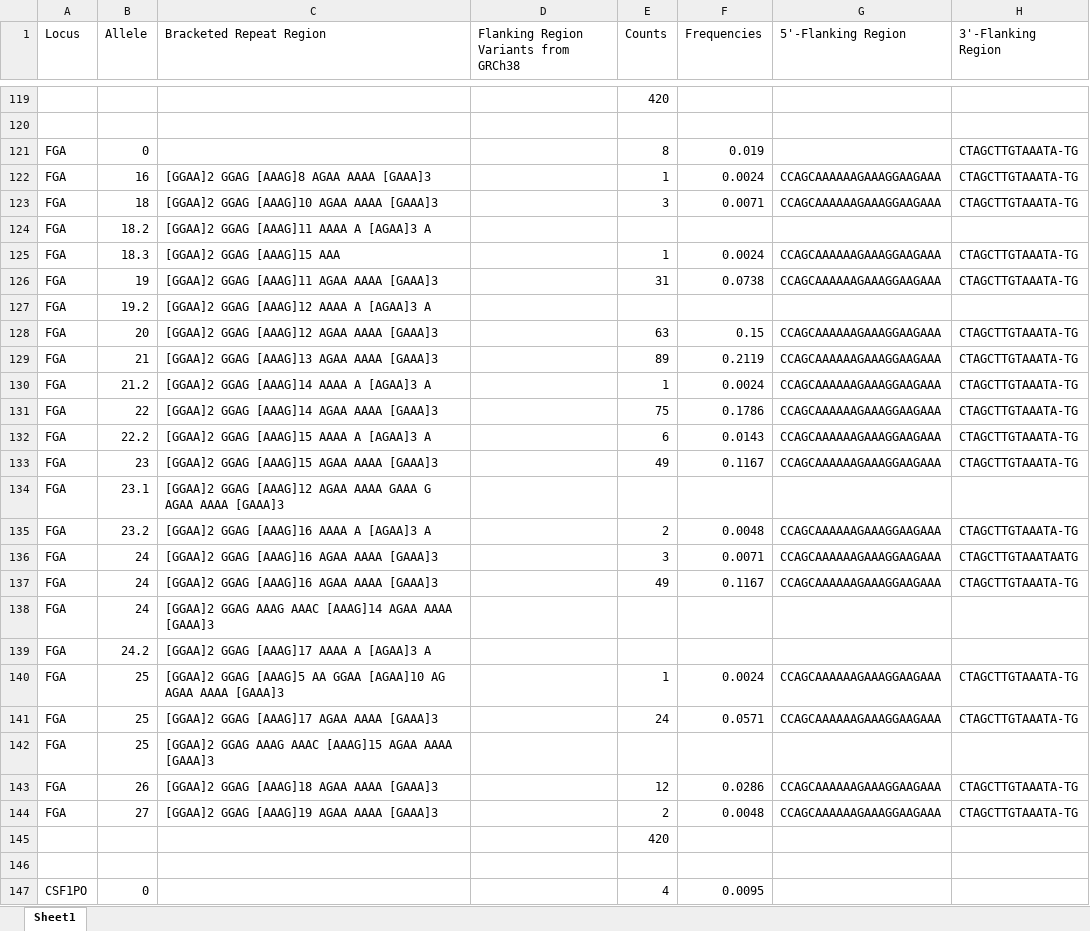
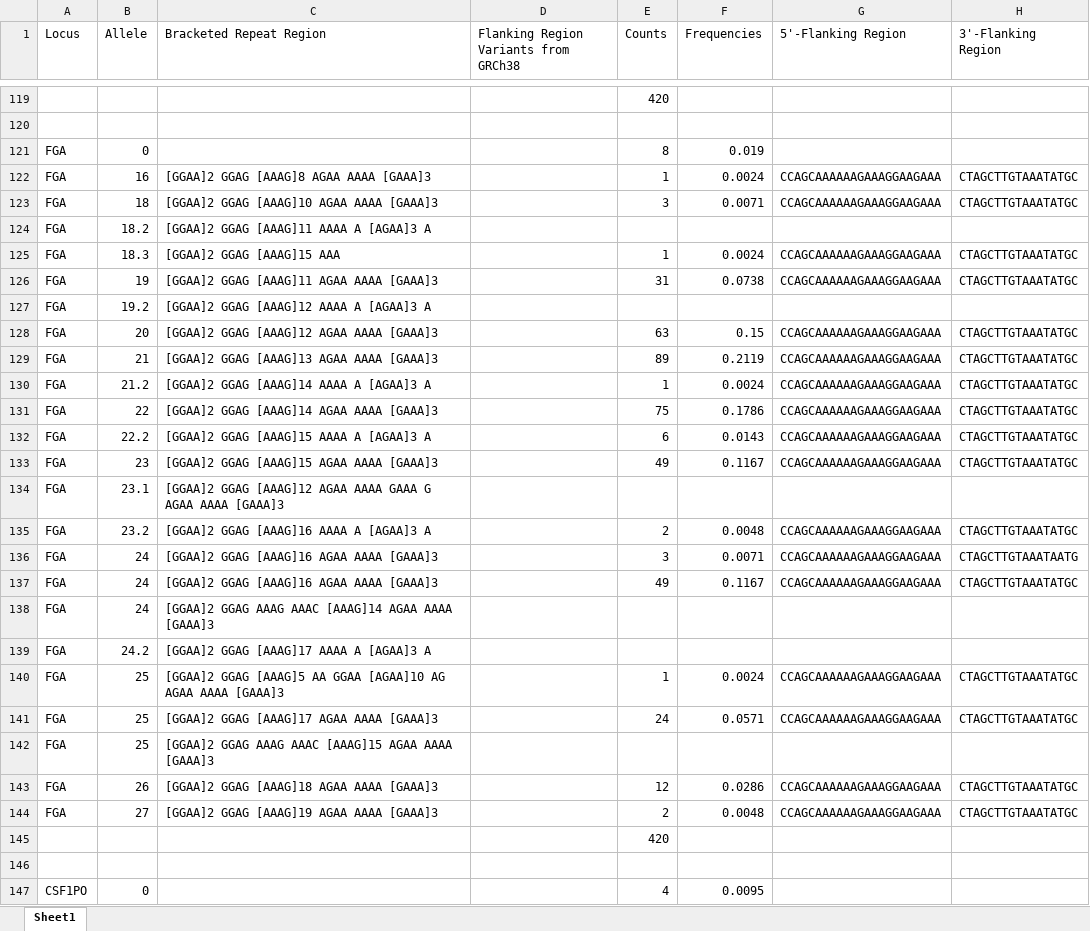
Before and after one commit to Lujza44/bakalarka, an Excel workbook: data/vis/Table_S1.xlsx, sheet Sheet1, drawn as a sheet; only a part is shown, gaps mark what is left out; values as stored, in another font and other column widths than the file's, no borders; the diff names each change by its address in the sheet, - before the commit and + after, or states it on an @@ line.

```diff
--- a/data/vis/Table_S1.xlsx (sheet Sheet1)
+++ b/data/vis/Table_S1.xlsx (sheet Sheet1)
-H121 (3'-Flanking Region): CTAGCTTGTAAATA-TG
+H121 (3'-Flanking Region): (empty)
-H122:H123 (3'-Flanking Region): CTAGCTTGTAAATA-TG
+H122:H123 (3'-Flanking Region): CTAGCTTGTAAATATGC
-H125:H126 (3'-Flanking Region): CTAGCTTGTAAATA-TG
+H125:H126 (3'-Flanking Region): CTAGCTTGTAAATATGC
-H128:H133 (3'-Flanking Region): CTAGCTTGTAAATA-TG
+H128:H133 (3'-Flanking Region): CTAGCTTGTAAATATGC
-H135 (3'-Flanking Region): CTAGCTTGTAAATA-TG
+H135 (3'-Flanking Region): CTAGCTTGTAAATATGC
-H137 (3'-Flanking Region): CTAGCTTGTAAATA-TG
+H137 (3'-Flanking Region): CTAGCTTGTAAATATGC
-H140:H141 (3'-Flanking Region): CTAGCTTGTAAATA-TG
+H140:H141 (3'-Flanking Region): CTAGCTTGTAAATATGC
-H143:H144 (3'-Flanking Region): CTAGCTTGTAAATA-TG
+H143:H144 (3'-Flanking Region): CTAGCTTGTAAATATGC
```
Also changed, not shown: data/vis/Table_S6.xlsx, 4 other files.
